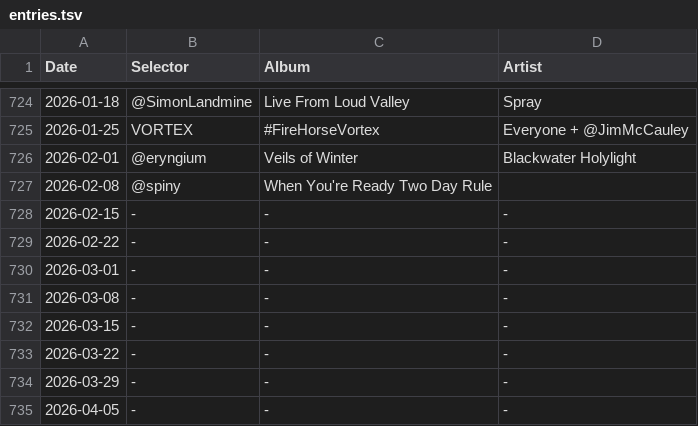
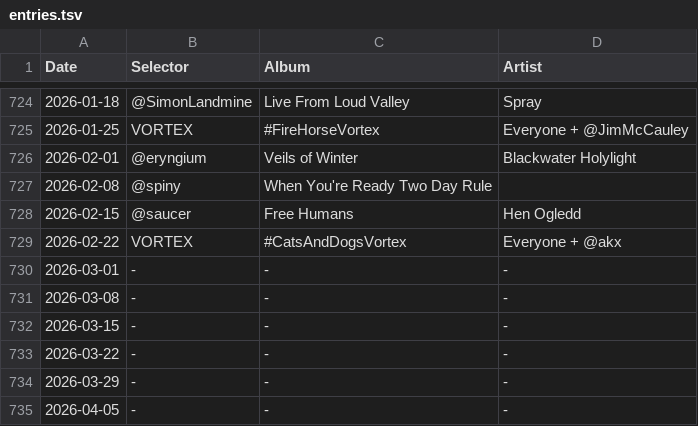
Before and after one commit to akx/listeningclub, a TSV file: entries.tsv, drawn as a sheet; only a part is shown, gaps mark what is left out.

```diff
--- a/entries.tsv
+++ b/entries.tsv
@@ -727,4 +727,4 @@ Date	Selector	Album	Artist
 2026-02-08	@spiny	When You're Ready   Two Day Rule
-2026-02-15	-	-	-
-2026-02-22	-	-	-
+2026-02-15	@saucer	Free Humans	Hen Ogledd
+2026-02-22	VORTEX	#CatsAndDogsVortex	Everyone + @akx
 2026-03-01	-	-	-
```
Also changed, not shown: 1 other file.
